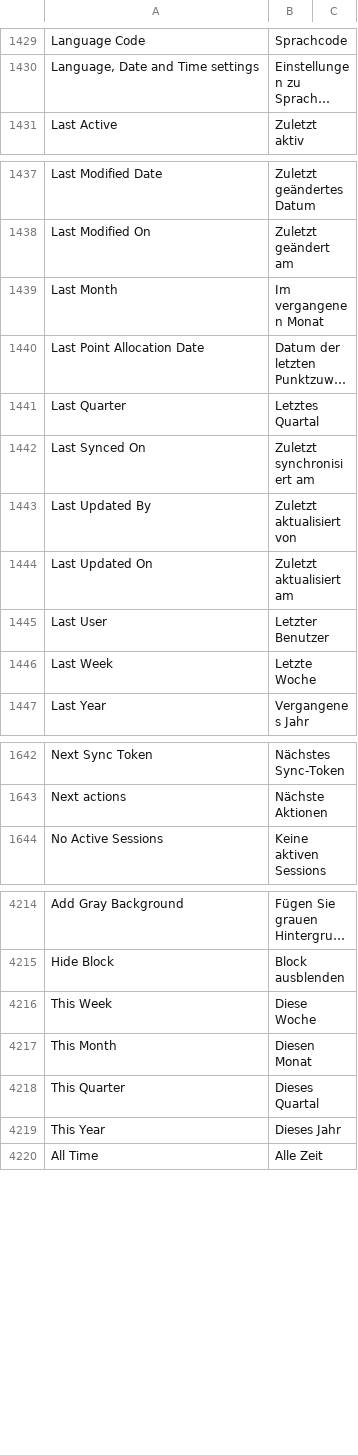
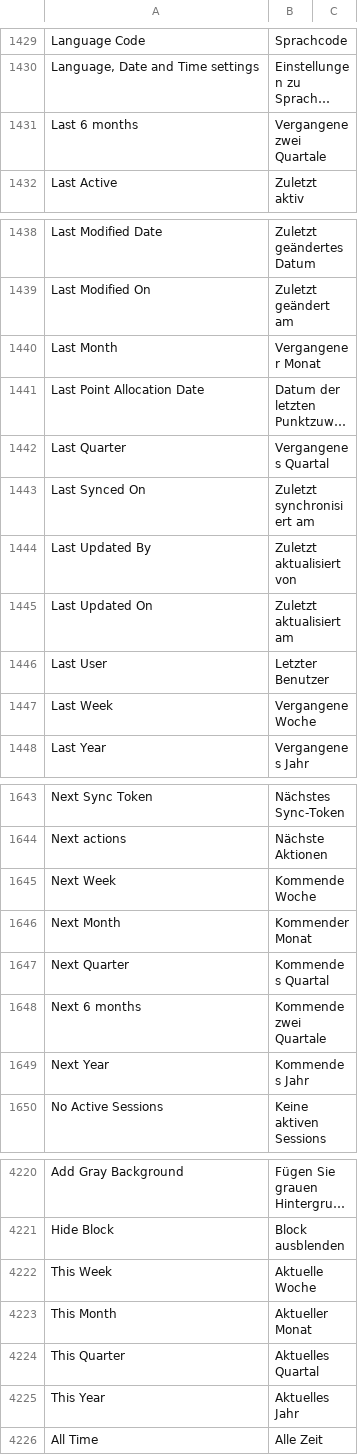
Before and after one commit to experiments001/frappe-sqlite, a CSV file: frappe/translations/de.csv, drawn as a sheet; only a part is shown, gaps mark what is left out; long unchanged cells end in …; addresses are those after the commit; the diff names each change by its address in the sheet, - before the commit and + after, or states it on an @@ line.

Commit message:
fix: german translations for timespan

```diff
--- a/frappe/translations/de.csv
+++ b/frappe/translations/de.csv
+row 1431: Last 6 months | Vergangene zwei Quartale
-B1440: Im vergangenen Monat
+B1440: Vergangener Monat
-B1442: Letztes Quartal
+B1442: Vergangenes Quartal
-B1447: Letzte Woche
+B1447: Vergangene Woche
+row 1645: Next Week | Kommende Woche
+row 1646: Next Month | Kommender Monat
+row 1647: Next Quarter | Kommendes Quartal
+row 1648: Next 6 months | Kommende zwei Quartale
+row 1649: Next Year | Kommendes Jahr
-B4222: Diese Woche
+B4222: Aktuelle Woche
-B4223: Diesen Monat
+B4223: Aktueller Monat
-B4224: Dieses Quartal
+B4224: Aktuelles Quartal
-B4225: Dieses Jahr
+B4225: Aktuelles Jahr
```
